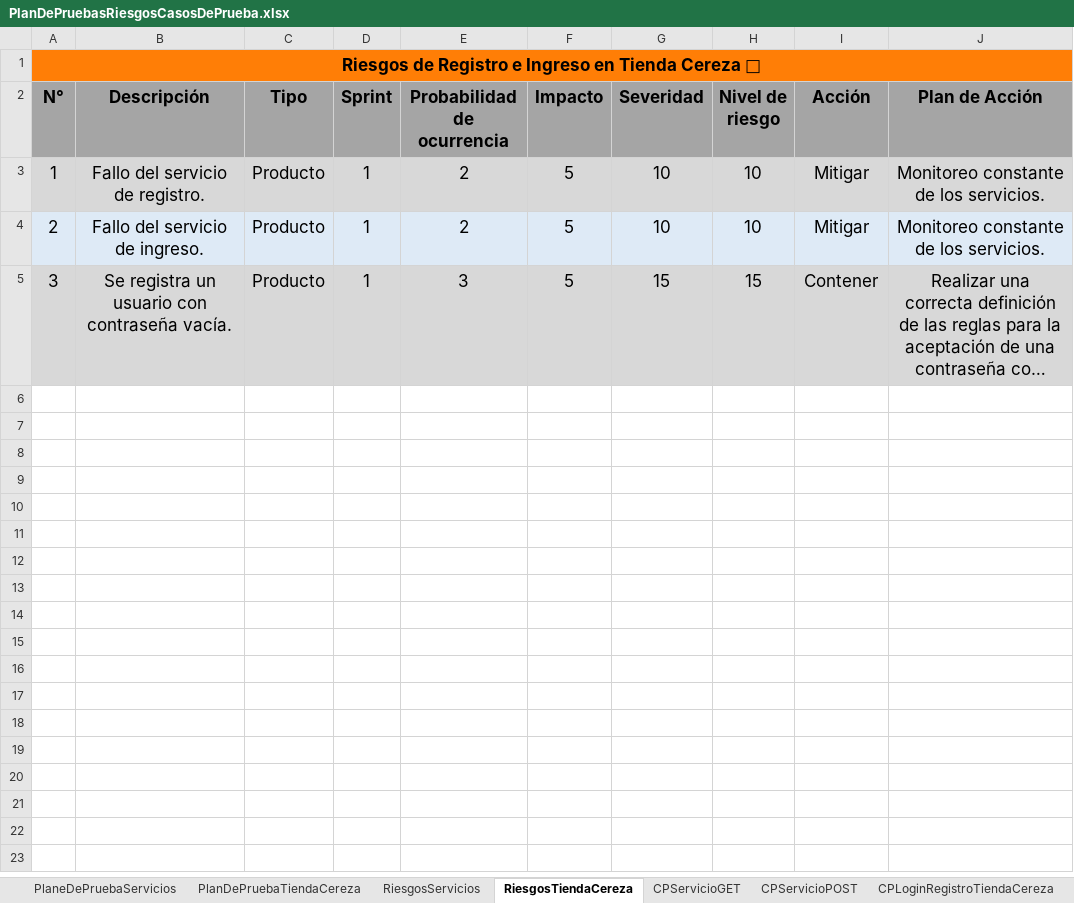
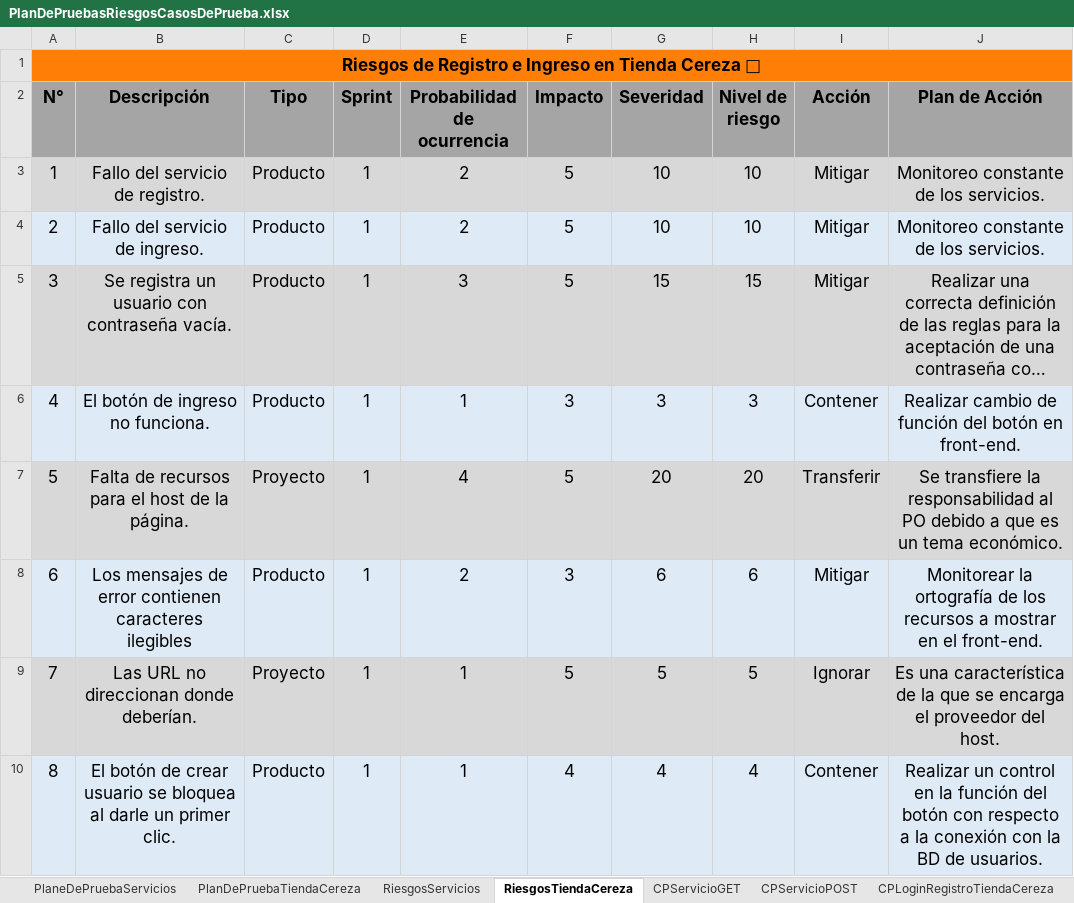
Before and after one commit to training-practice-sofkau/C1-2023-QA-Calidad-T1, an Excel workbook: PlanDePruebasRiesgosCasosDePrueba.xlsx, sheet RiesgosTiendaCereza, drawn as a sheet; long unchanged cells end in …; values as stored, in another font and other column widths than the file's, no borders; charts and pictures and conditional formats not drawn; the diff names each change by its address in the sheet, - before the commit and + after, or states it on an @@ line.

Commit message:
✨ Adding additional risks in both test plans

```diff
--- a/PlanDePruebasRiesgosCasosDePrueba.xlsx (sheet RiesgosTiendaCereza)
+++ b/PlanDePruebasRiesgosCasosDePrueba.xlsx (sheet RiesgosTiendaCereza)
-I5 (Acción): Contener
+I5 (Acción): Mitigar
+row 6: 4 | El botón de ingreso no funciona. | Producto | 1 | 1 | 3 | 3 | 3 | Contener | Realizar cambio de función del botón en front-end.
+row 7: 5 | Falta de recursos para el host de la página. | Proyecto | 1 | 4 | 5 | 20 | 20 | Transferir | Se transfiere la responsabilidad al PO debido a que es un tema económico.
+row 8: 6 | Los mensajes de error contienen caracteres ilegibles | Producto | 1 | 2 | 3 | 6 | 6 | Mitigar | Monitorear la ortografía de los recursos a mostrar en el front-end.
+row 9: 7 | Las URL no direccionan donde deberían. | Proyecto | 1 | 1 | 5 | 5 | 5 | Ignorar | Es una característica de la que se encarga el proveedor del host.
+row 10: 8 | El botón de crear usuario se bloquea al darle un primer clic. | Producto | 1 | 1 | 4 | 4 | 4 | Contener | Realizar un control en la función del botón con respecto a la conexión con la BD de usuarios.
```
Also changed, not shown: charts or pictures.
